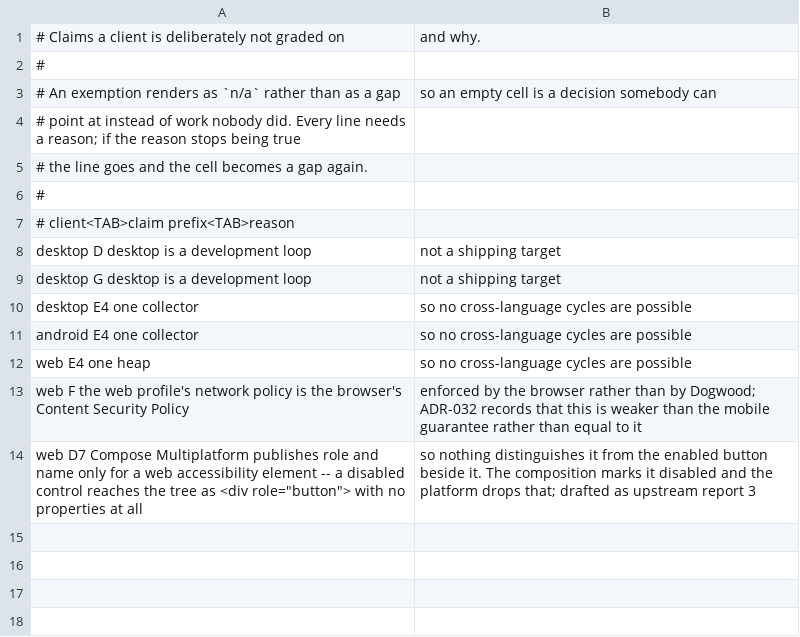
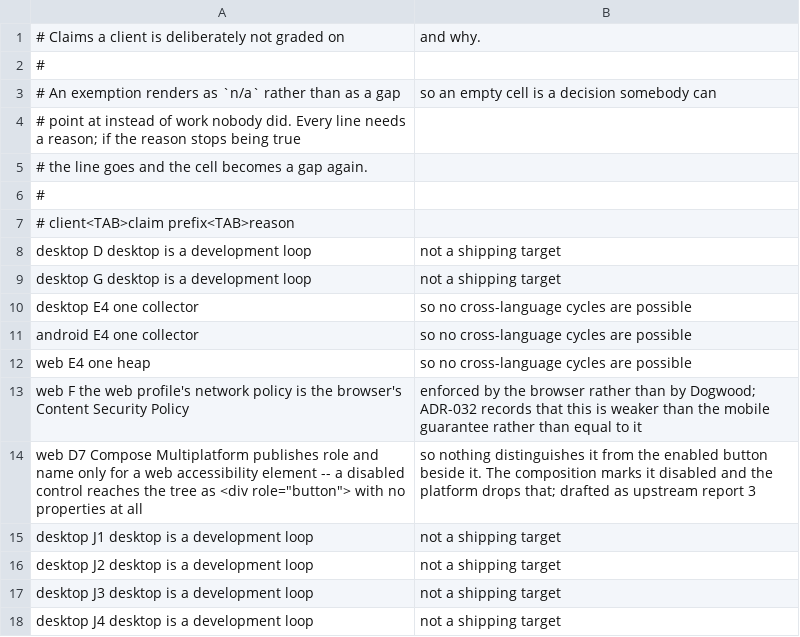
Before and after one commit to teegarcs/dogwood, a TSV file: tools/conformance/exempt.tsv, drawn as a sheet.

```diff
--- a/tools/conformance/exempt.tsv
+++ b/tools/conformance/exempt.tsv
@@ -14 +14,5 @@ web	F	the web profile's network policy is the browser's Content Security Policy,
 web	D7	Compose Multiplatform publishes role and name only for a web accessibility element -- a disabled control reaches the tree as <div role="button"> with no properties at all, so nothing distinguishes it from the enabled button beside it. The composition marks it disabled and the platform drops that; drafted as upstream report 3
+desktop	J1	desktop is a development loop, not a shipping target
+desktop	J2	desktop is a development loop, not a shipping target
+desktop	J3	desktop is a development loop, not a shipping target
+desktop	J4	desktop is a development loop, not a shipping target
```
Also changed, not shown: tools/conformance/claims.tsv, 14 other files.
